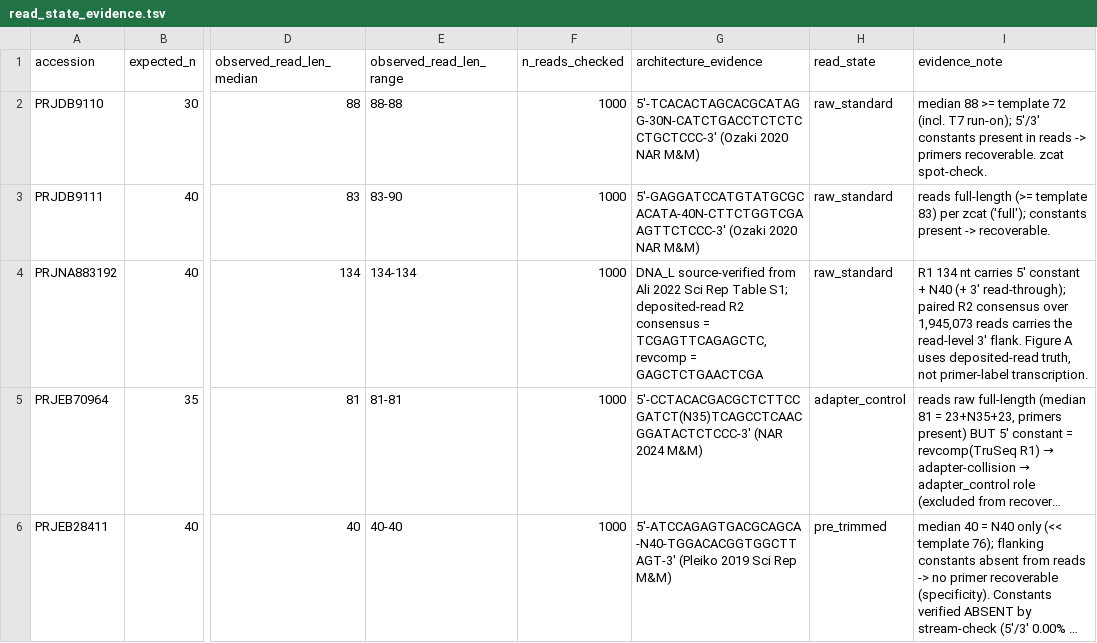
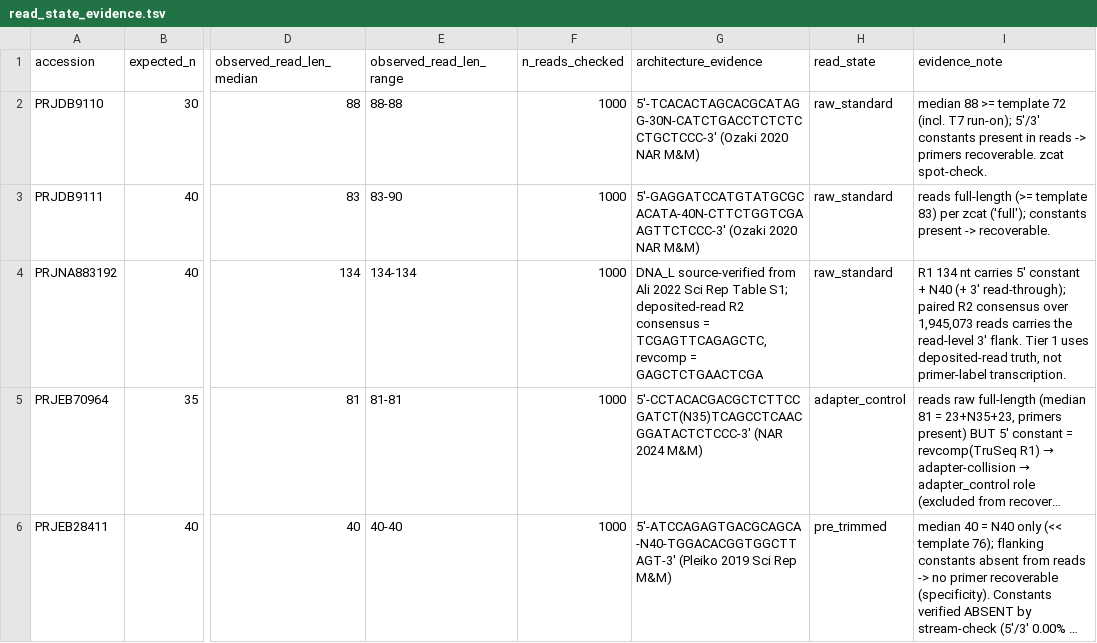
Before and after one commit to marcorotanegroni/selexprep, a TSV file: benchmarks/read_state_evidence.tsv, drawn as a sheet; only a part is shown, gaps mark what is left out; long unchanged cells end in …; the diff names each change by its address in the sheet, - before the commit and + after, or states it on an @@ line.

```diff
--- a/benchmarks/read_state_evidence.tsv
+++ b/benchmarks/read_state_evidence.tsv
-I4 (evidence_note): …3' flank. Figure A uses deposited-read…
+I4 (evidence_note): …3' flank. Tier 1 uses deposited-read…
```
Also changed, not shown: benchmarks/ground_truth.tsv, 22 other files.
